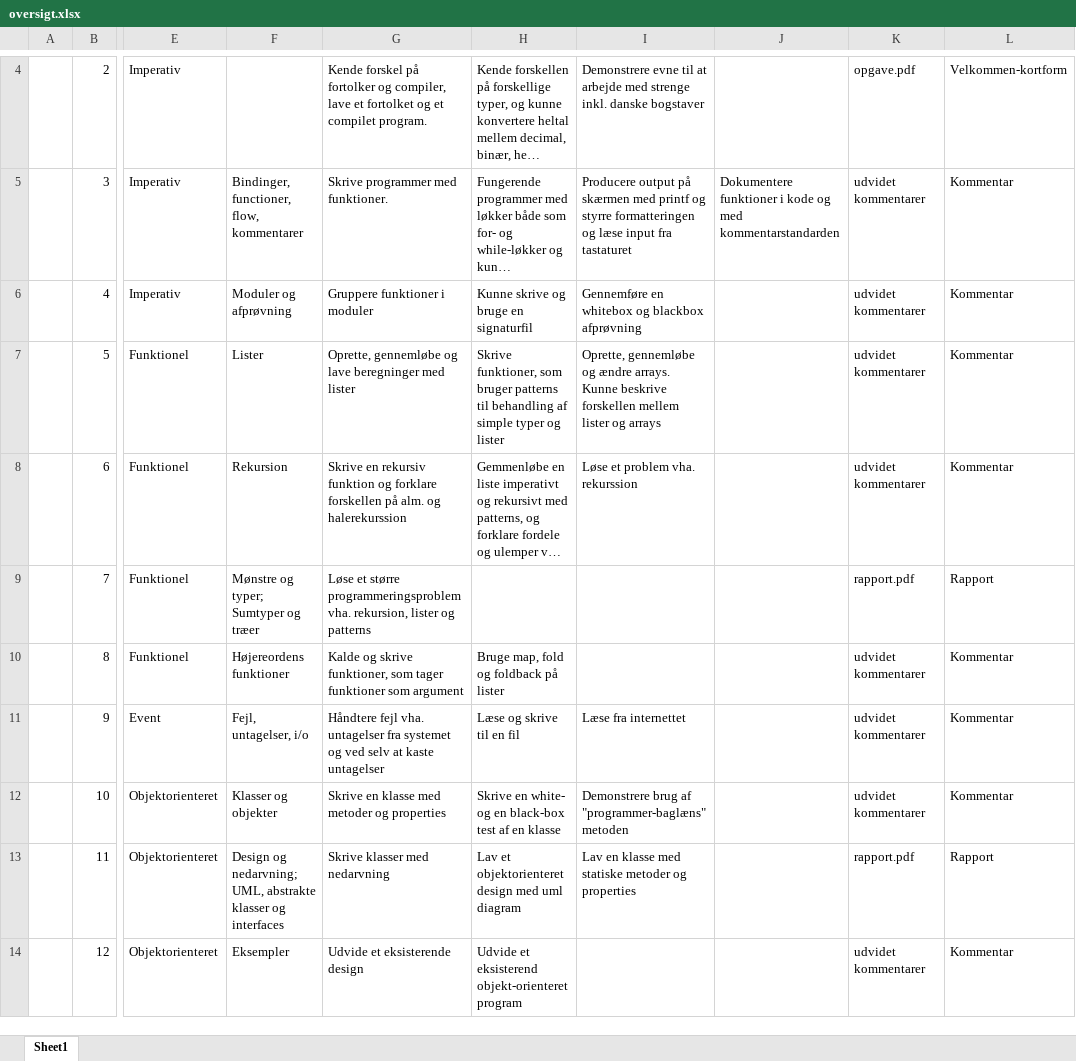
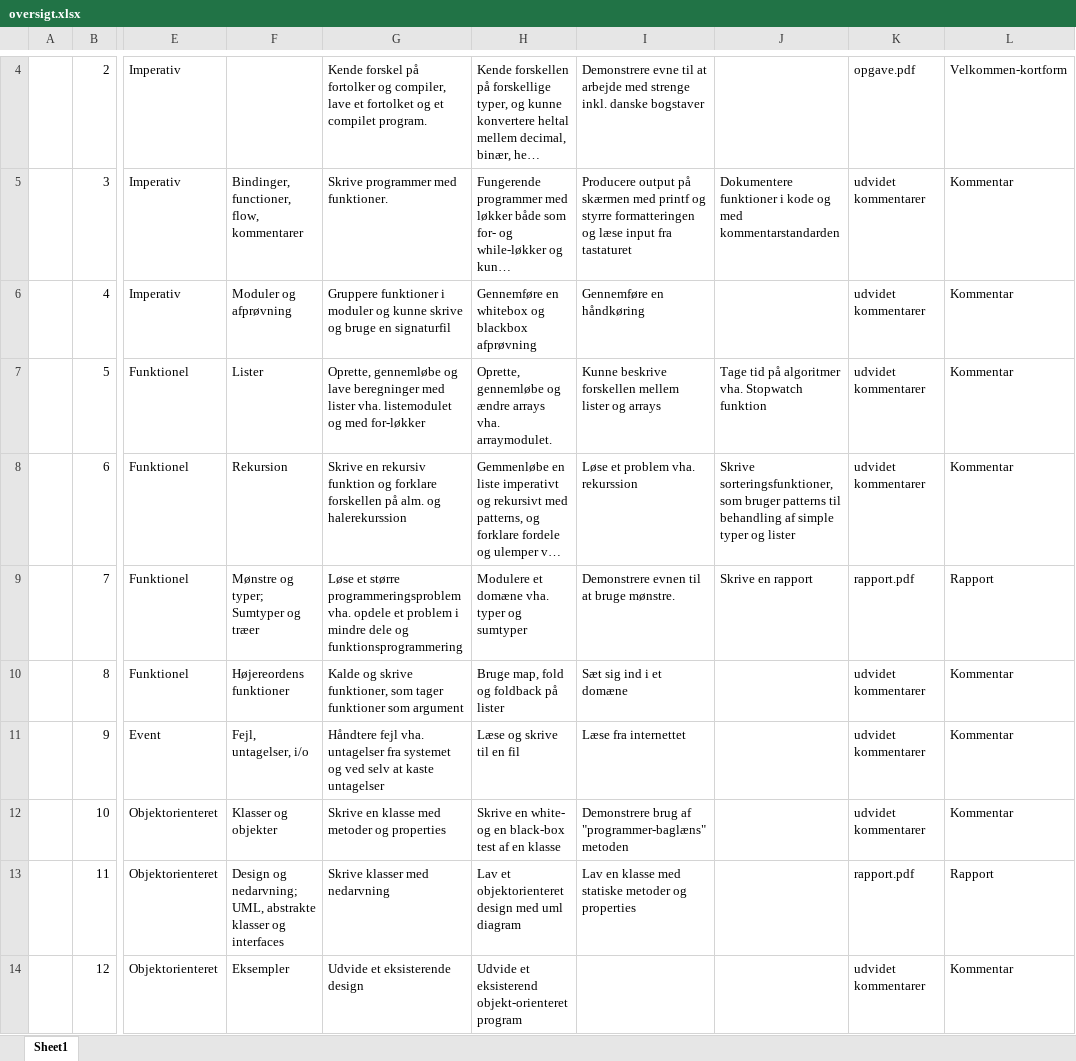
Before and after one commit to fisterloegsovs/pop22, an Excel workbook: exercises/2020-21/oversigt.xlsx, sheet Sheet1, drawn as a sheet; only a part is shown, gaps mark what is left out; long unchanged cells end in …; values as stored, in another font and other column widths than the file's, no borders; the diff names each change by its address in the sheet, - before the commit and + after, or states it on an @@ line.

Commit message:
opdated learning goals

```diff
--- a/exercises/2020-21/oversigt.xlsx (sheet Sheet1)
+++ b/exercises/2020-21/oversigt.xlsx (sheet Sheet1)
-G6: …i moduler
+G6: …i moduler og kunne skrive og bruge en signaturfil
-H6: Kunne skrive og bruge en signaturfil
+H6: Gennemføre en whitebox og blackbox afprøvning
-I6: Gennemføre en whitebox og blackbox afprøvning
+I6: Gennemføre en håndkøring
-G7: …med lister
+G7: …med lister vha. listemodulet og med for-løkker
-H7: Skrive funktioner, som bruger patterns til behandling af simple typer og lister
+H7: Oprette, gennemløbe og ændre arrays vha. arraymodulet.
-I7: Oprette, gennemløbe og ændre arrays. Kunne beskrive…
+I7: Kunne beskrive…
-J7: (empty)
+J7: Tage tid på algoritmer vha. Stopwatch funktion
-J8: (empty)
+J8: Skrive sorteringsfunktioner, som bruger patterns til behandling af simple typer og lister
-G9: …programmeringsproblem vha. rekursion, lister og patterns
+G9: …programmeringsproblem vha. opdele et problem i mindre dele og funktionsprogrammering
-H9: (empty)
+H9: Modulere et domæne vha. typer og sumtyper
-I9: (empty)
+I9: Demonstrere evnen til at bruge mønstre.
-J9: (empty)
+J9: Skrive en rapport
-I10: (empty)
+I10: Sæt sig ind i et domæne
```
